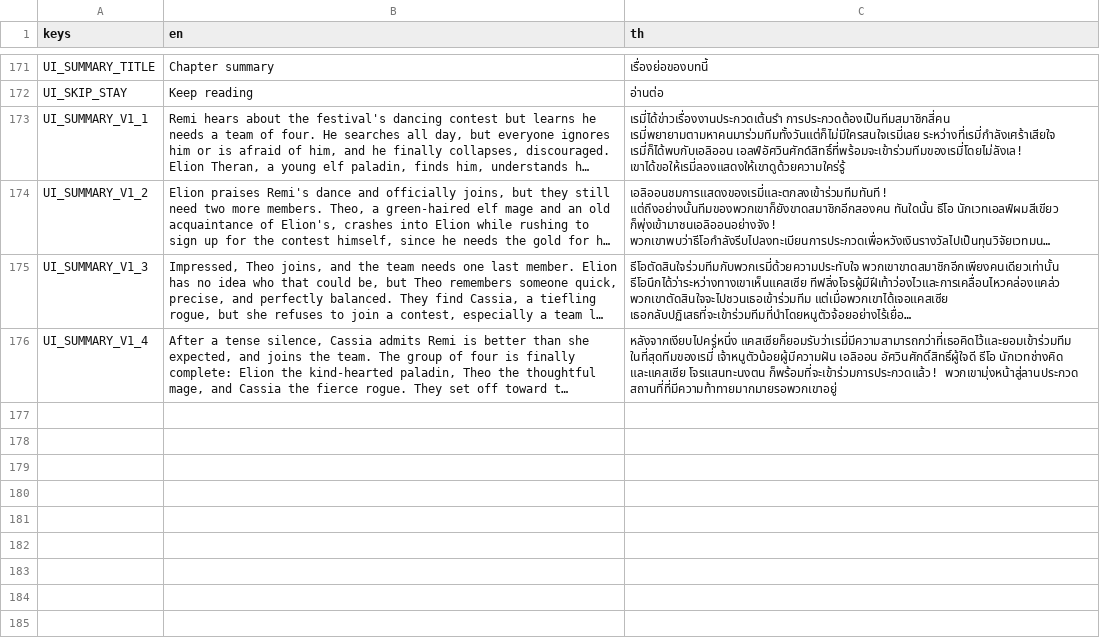
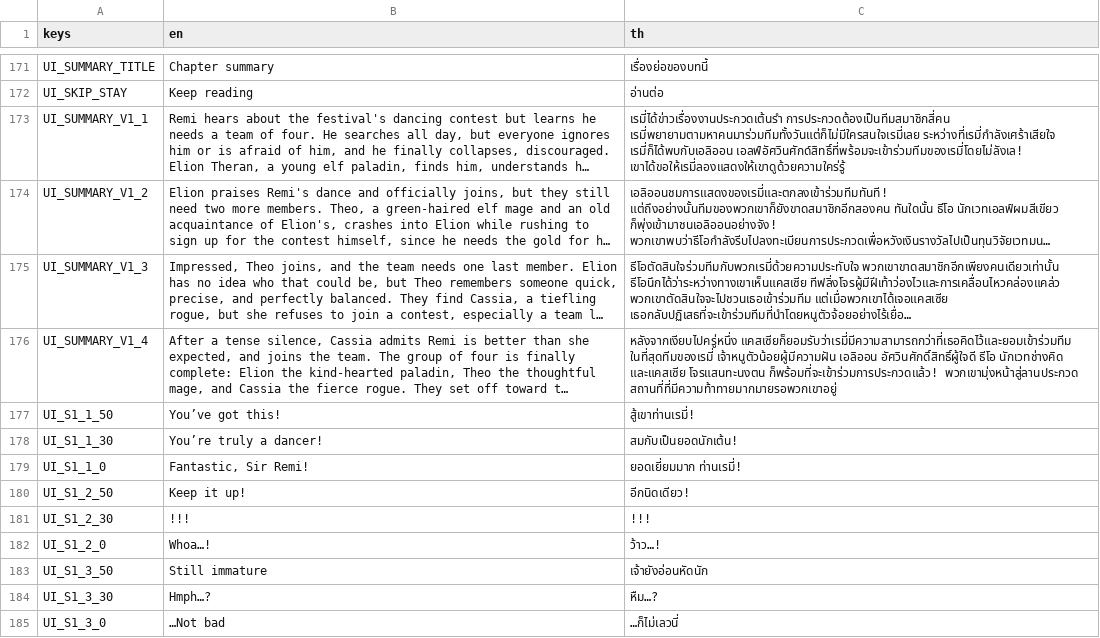
Before and after one commit to Pundharee6688091/remi-s-dancing-adventure, a CSV file: lang/ui.csv, drawn as a sheet; only a part is shown, gaps mark what is left out; long unchanged cells end in …; the diff names each change by its address in the sheet, - before the commit and + after, or states it on an @@ line.

```diff
--- a/lang/ui.csv
+++ b/lang/ui.csv
+row 177: UI_S1_1_50 | You’ve got this! | สู้เขาท่านเรมี่!
+row 178: UI_S1_1_30 | You’re truly a dancer! | สมกับเป็นยอดนักเต้น!
+row 179: UI_S1_1_0 | Fantastic, Sir Remi! | ยอดเยี่ยมมาก ท่านเรมี่!
+row 180: UI_S1_2_50 | Keep it up! | อีกนิดเดียว!
+row 181: UI_S1_2_30 | !!! | !!!
+row 182: UI_S1_2_0 | Whoa…! | ว้าว…!
+row 183: UI_S1_3_50 | Still immature | เจ้ายังอ่อนหัดนัก
+row 184: UI_S1_3_30 | Hmph…? | หืม…?
+row 185: UI_S1_3_0 | …Not bad | …ก็ไม่เลวนี่
```
Also changed, not shown: 14 other files.
